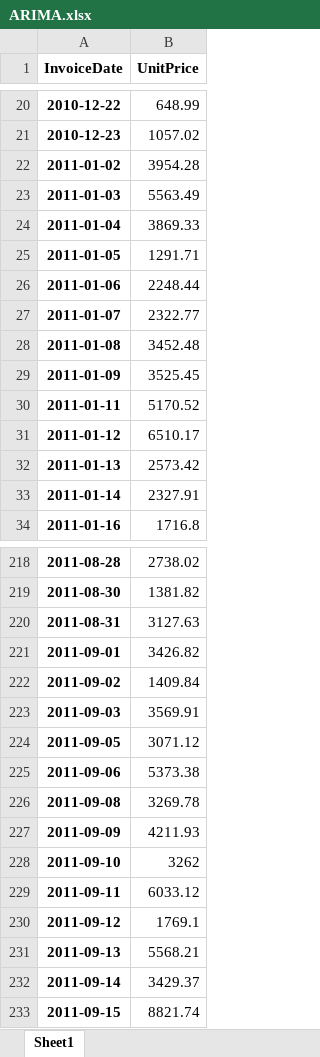
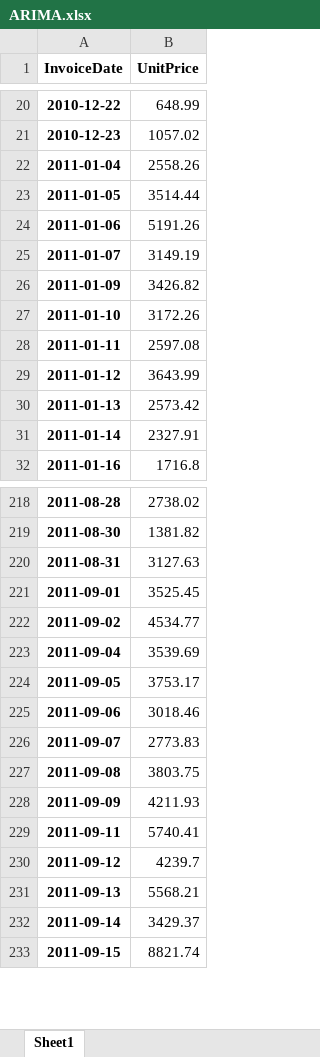
Before and after one commit to Aanish97/Ecommerce-data-predictions, an Excel workbook: ARIMA.xlsx, sheet Sheet1, drawn as a sheet; only a part is shown, gaps mark what is left out; values as stored, in another font and other column widths than the file's, no borders; removed rows and columns are numbered as before the commit, all else as after; the diff covers the shown part only; the diff names each change by its address in the sheet, - before the commit and + after, or states it on an @@ line.

Commit message:
ARIMA model better

```diff
--- a/ARIMA.xlsx (sheet Sheet1)
+++ b/ARIMA.xlsx (sheet Sheet1)
-row 22: 2011-01-02 | 3954.28
-row 23: 2011-01-03 | 5563.49
-B22 (UnitPrice): 3869.33
+B22 (UnitPrice): 2558.26
-B23 (UnitPrice): 1291.71
+B23 (UnitPrice): 3514.44
-B24 (UnitPrice): 2248.44
+B24 (UnitPrice): 5191.26
-B25 (UnitPrice): 2322.77
+B25 (UnitPrice): 3149.19
-row 28: 2011-01-08 | 3452.48
-B26 (UnitPrice): 3525.45
+B26 (UnitPrice): 3426.82
+row 27: 2011-01-10 | 3172.26
-B28 (UnitPrice): 5170.52
+B28 (UnitPrice): 2597.08
-B29 (UnitPrice): 6510.17
+B29 (UnitPrice): 3643.99
-B221 (UnitPrice): 3426.82
+B221 (UnitPrice): 3525.45
-B222 (UnitPrice): 1409.84
+B222 (UnitPrice): 4534.77
-row 223: 2011-09-03 | 3569.91
+row 223: 2011-09-04 | 3539.69
-B224 (UnitPrice): 3071.12
+B224 (UnitPrice): 3753.17
-B225 (UnitPrice): 5373.38
+B225 (UnitPrice): 3018.46
+row 226: 2011-09-07 | 2773.83
-B227 (UnitPrice): 3269.78
+B227 (UnitPrice): 3803.75
-row 228: 2011-09-10 | 3262
-B229 (UnitPrice): 6033.12
+B229 (UnitPrice): 5740.41
-B230 (UnitPrice): 1769.1
+B230 (UnitPrice): 4239.7
```
Also changed, not shown: 16 added rows, 14 removed rows and 83 edited cells elsewhere in this sheet, 3 other files.
